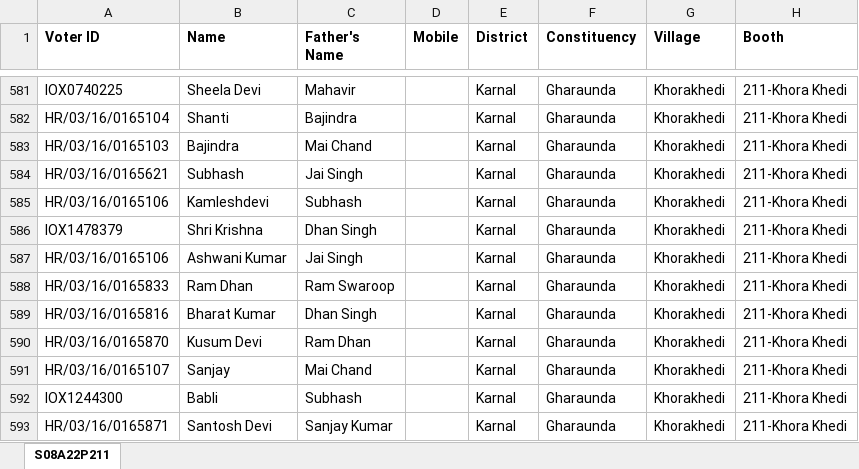
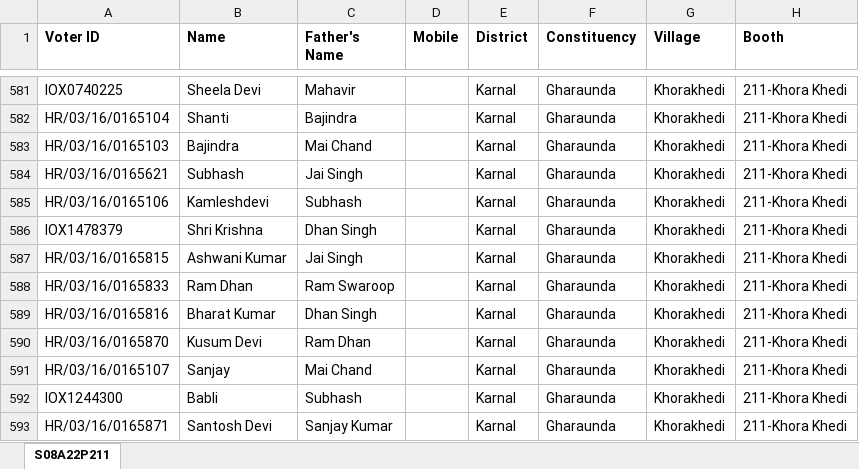
Before and after one commit to Maaniksharma/VoterData, an Excel workbook: sheets/S08A22P211.xlsx, sheet S08A22P211, drawn as a sheet; only a part is shown, gaps mark what is left out; values as stored, in another font and other column widths than the file's, no borders; the diff names each change by its address in the sheet, - before the commit and + after, or states it on an @@ line.

Commit message:
fix: sheeet

```diff
--- a/sheets/S08A22P211.xlsx (sheet S08A22P211)
+++ b/sheets/S08A22P211.xlsx (sheet S08A22P211)
-A587 (Voter ID): HR/03/16/0165106
+A587 (Voter ID): HR/03/16/0165815
```
